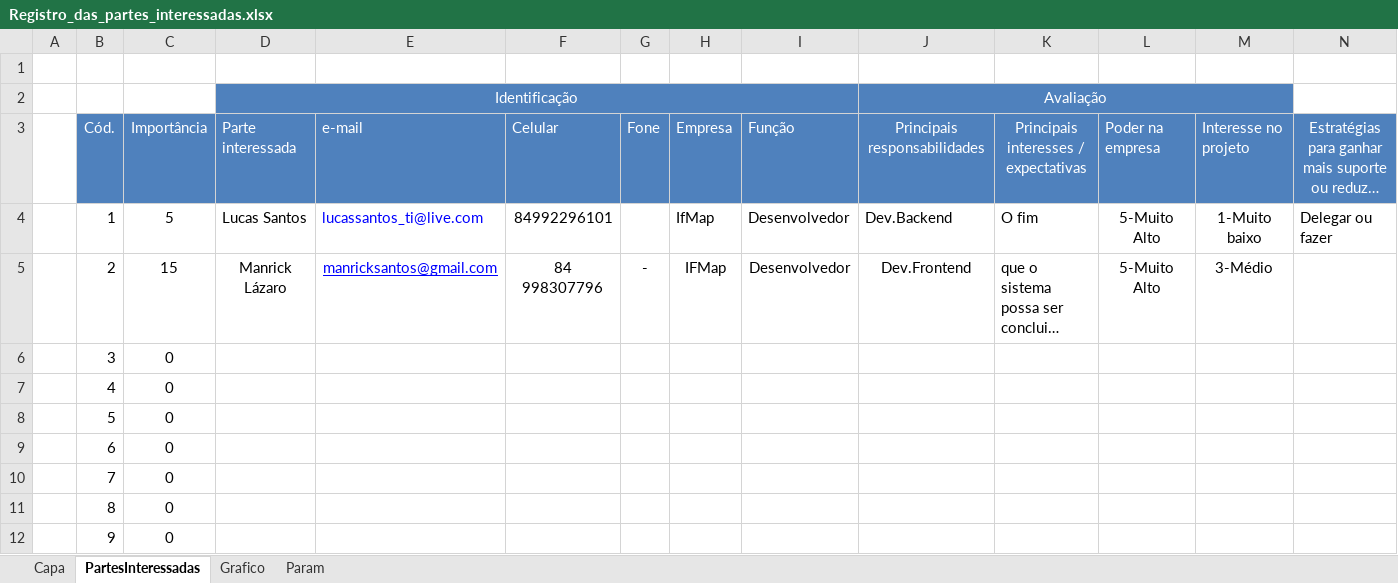
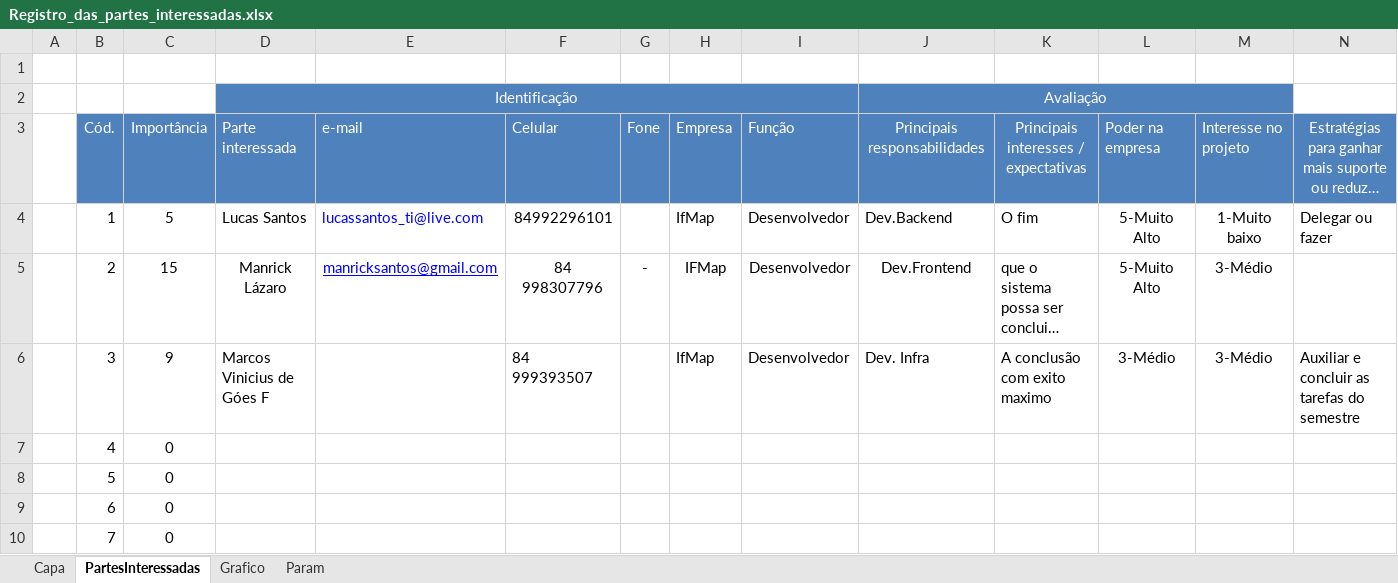
Before and after one commit to MarVin17G/if-map, an Excel workbook: docs/Documentos/Registro_das_partes_interessadas.xlsx, sheet PartesInteressadas, drawn as a sheet; only a part is shown; the shorter side is filled out with more unchanged rows; long unchanged cells end in …; values as stored, in another font and other column widths than the file's, no borders; conditional formats not drawn; the diff names each change by its address in the sheet, - before the commit and + after, or states it on an @@ line.

Commit message:
adicionando parte interessada

```diff
--- a/docs/Documentos/Registro_das_partes_interessadas.xlsx (sheet PartesInteressadas)
+++ b/docs/Documentos/Registro_das_partes_interessadas.xlsx (sheet PartesInteressadas)
-C6: 0
+C6: 9
-D6: (empty)
+D6: Marcos Vinicius de Góes F
-F6: (empty)
+F6: 84 999393507
-H6: (empty)
+H6: IfMap
-I6: (empty)
+I6: Desenvolvedor
-J6: (empty)
+J6: Dev. Infra
-K6: (empty)
+K6: A conclusão com exito maximo
-L6: (empty)
+L6: 3-Médio
-M6: (empty)
+M6: 3-Médio
-N6: (empty)
+N6: Auxiliar e concluir as tarefas do semestre
```
